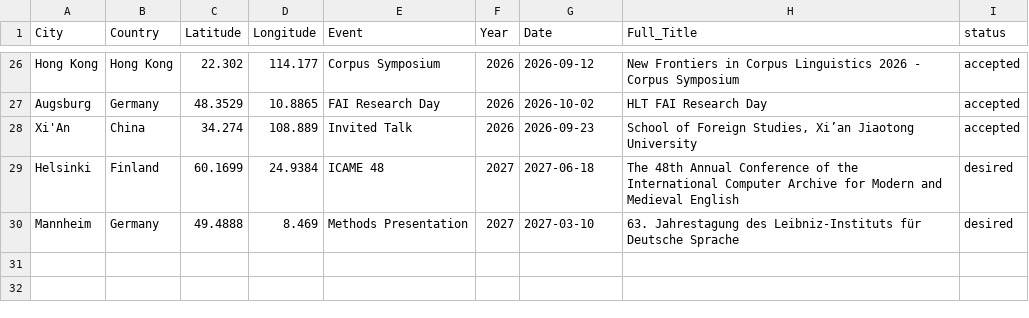
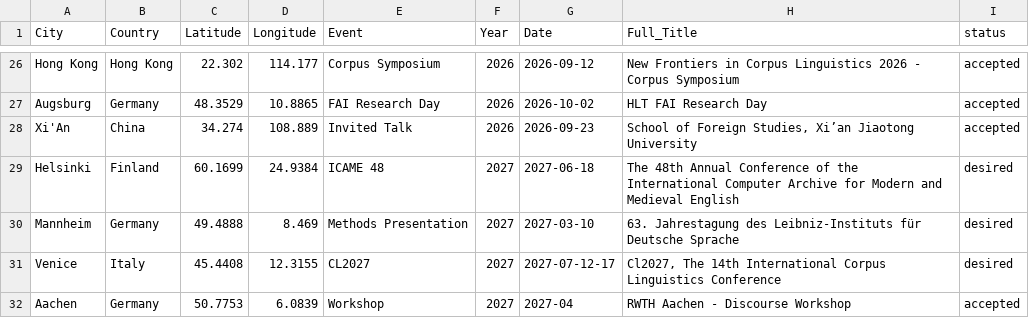
Before and after one commit to hannaschmueck/hannaschmueck.github.io, a CSV file: fun/conferencemap.csv, drawn as a sheet; only a part is shown, gaps mark what is left out; the diff names each change by its address in the sheet, - before the commit and + after, or states it on an @@ line.

```diff
--- a/fun/conferencemap.csv
+++ b/fun/conferencemap.csv
+row 31: Venice | Italy | 45.4408 | 12.3155 | CL2027 | 2027 | 2027-07-12-17 | Cl2027, The 14th International Corpus Linguistics Conference | desired
+row 32: Aachen | Germany | 50.7753 | 6.0839 | Workshop | 2027 | 2027-04 | RWTH Aachen - Discourse Workshop | accepted
```
Also changed, not shown: 5 other files.
